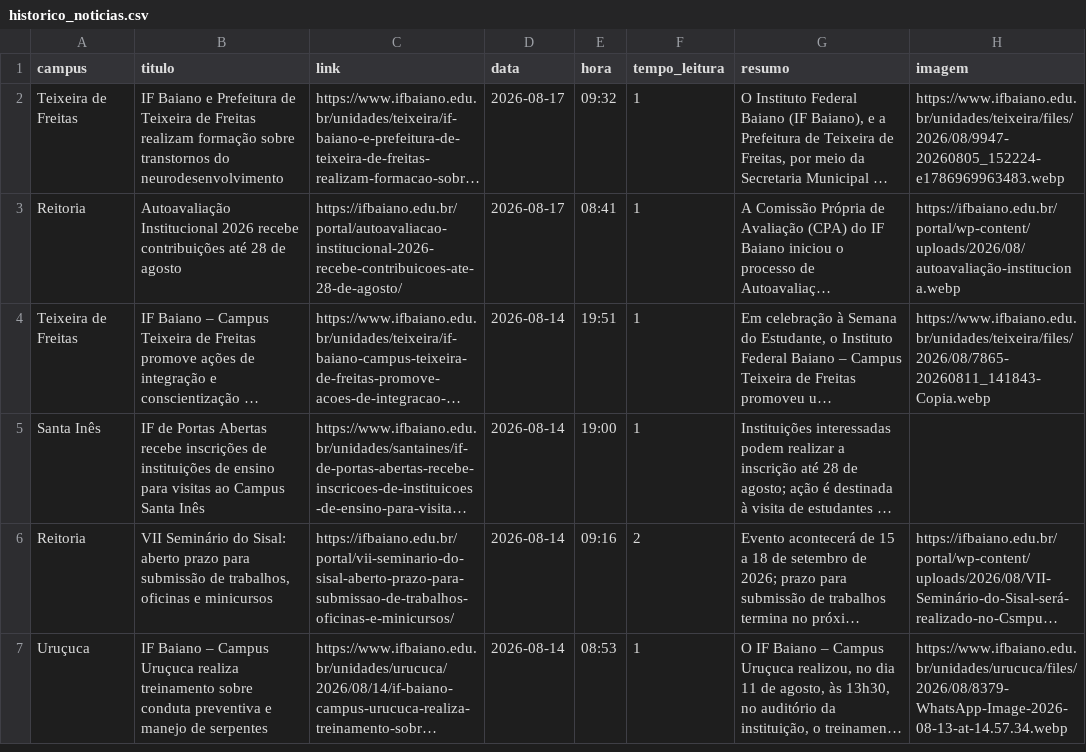
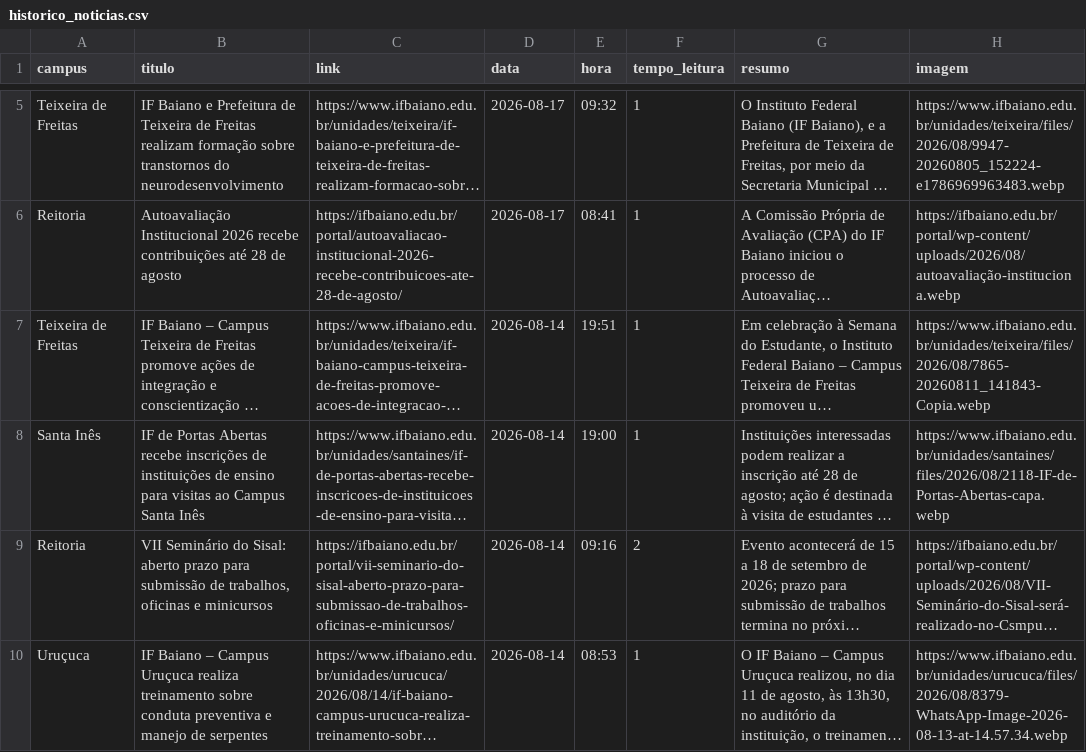
Before and after one commit to ascomifbaiano/jornal-bembaiano, a CSV file: data/historico_noticias.csv, drawn as a sheet; only a part is shown, gaps mark what is left out; long unchanged cells end in …; addresses are those after the commit; the diff covers the shown part only; the diff names each change by its address in the sheet, - before the commit and + after, or states it on an @@ line.

```diff
--- a/data/historico_noticias.csv
+++ b/data/historico_noticias.csv
-H8 (imagem): (empty)
+H8 (imagem): https://www.ifbaiano.edu.br/unidades/santaines/files/2026/08/2118-IF-de-Portas-Abertas-capa.webp
```
Also changed, not shown: 4 added rows and 1 removed row elsewhere in this file.
